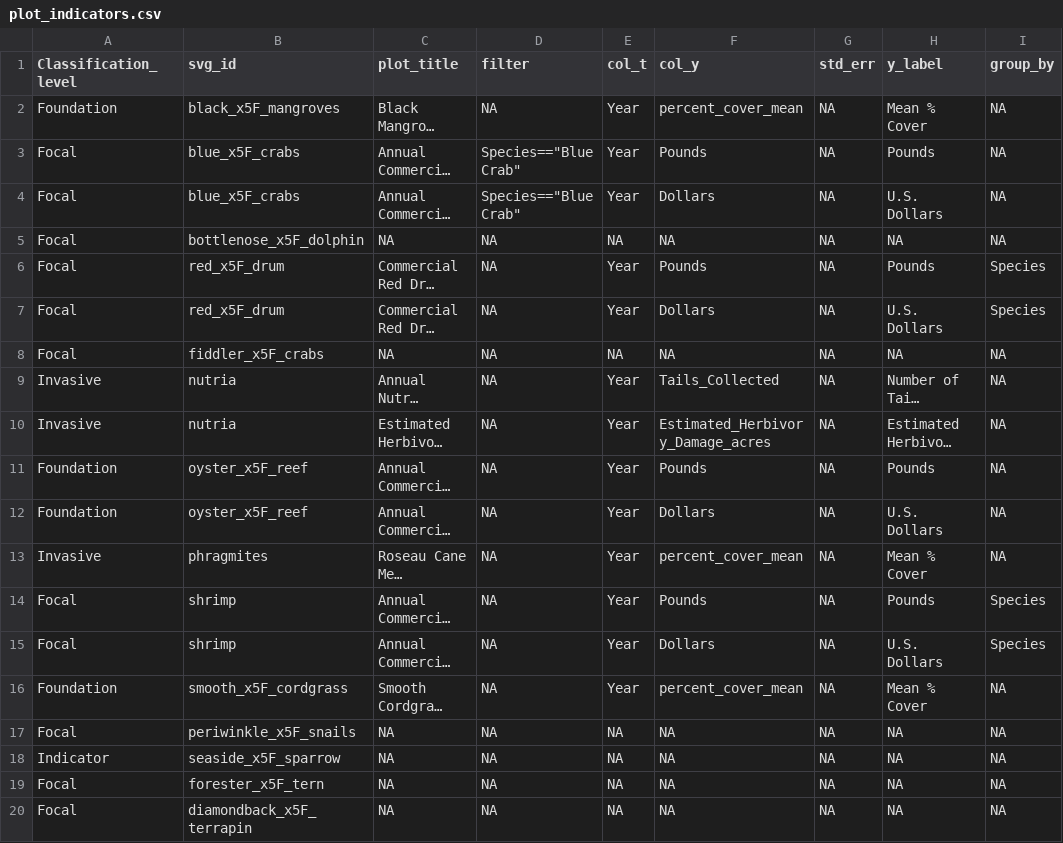
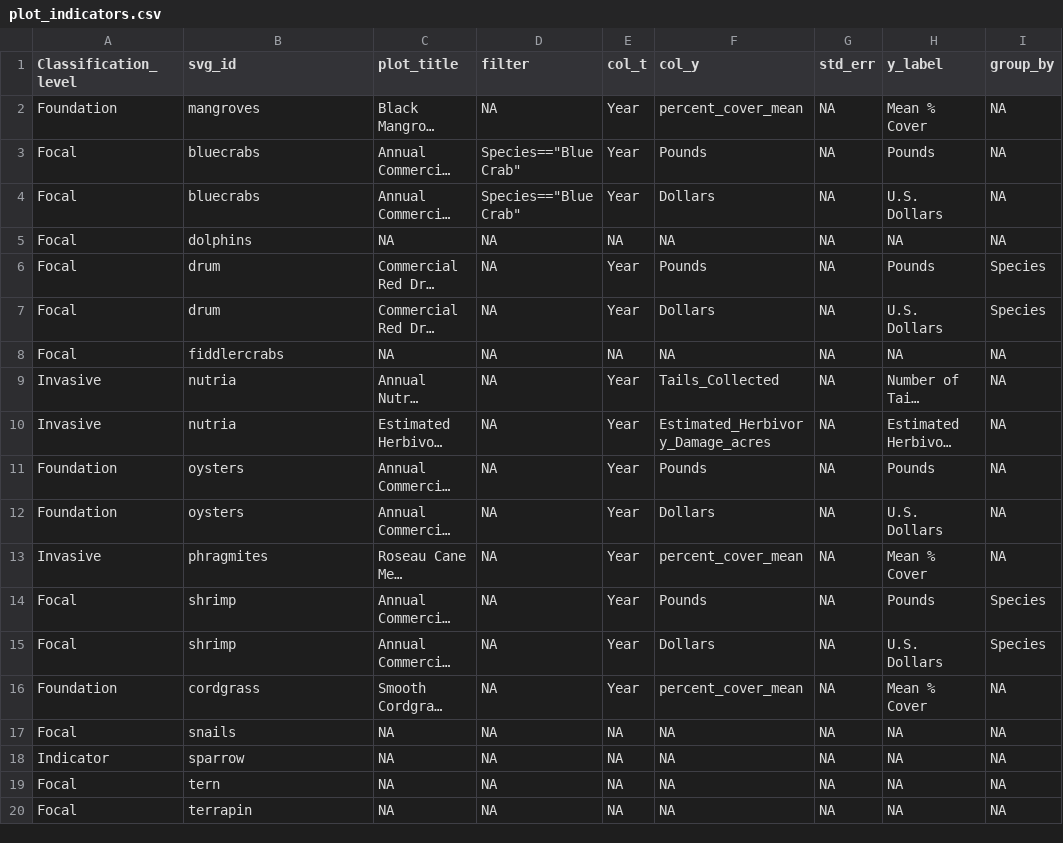
Before and after one commit to mhepner90/LUMCON_ODOTCOMM18, a CSV file: plot_indicators.csv, drawn as a sheet; only a part is shown; long unchanged cells end in …; the diff names each change by its address in the sheet, - before the commit and + after, or states it on an @@ line.

```diff
--- a/plot_indicators.csv
+++ b/plot_indicators.csv
-B2 (svg_id): black_x5F_mangroves
+B2 (svg_id): mangroves
-B3:B4 (svg_id): blue_x5F_crabs
+B3:B4 (svg_id): bluecrabs
-B5 (svg_id): bottlenose_x5F_dolphin
+B5 (svg_id): dolphins
-B6:B7 (svg_id): red_x5F_drum
+B6:B7 (svg_id): drum
-B8 (svg_id): fiddler_x5F_crabs
+B8 (svg_id): fiddlercrabs
-B11:B12 (svg_id): oyster_x5F_reef
+B11:B12 (svg_id): oysters
-B16 (svg_id): smooth_x5F_cordgrass
+B16 (svg_id): cordgrass
-B17 (svg_id): periwinkle_x5F_snails
+B17 (svg_id): snails
-B18 (svg_id): seaside_x5F_sparrow
+B18 (svg_id): sparrow
-B19 (svg_id): forester_x5F_tern
+B19 (svg_id): tern
-B20 (svg_id): diamondback_x5F_terrapin
+B20 (svg_id): terrapin
```
Also changed, not shown: docs/svg_elements.csv, rmd/svg_elements.csv, 29 other files.
